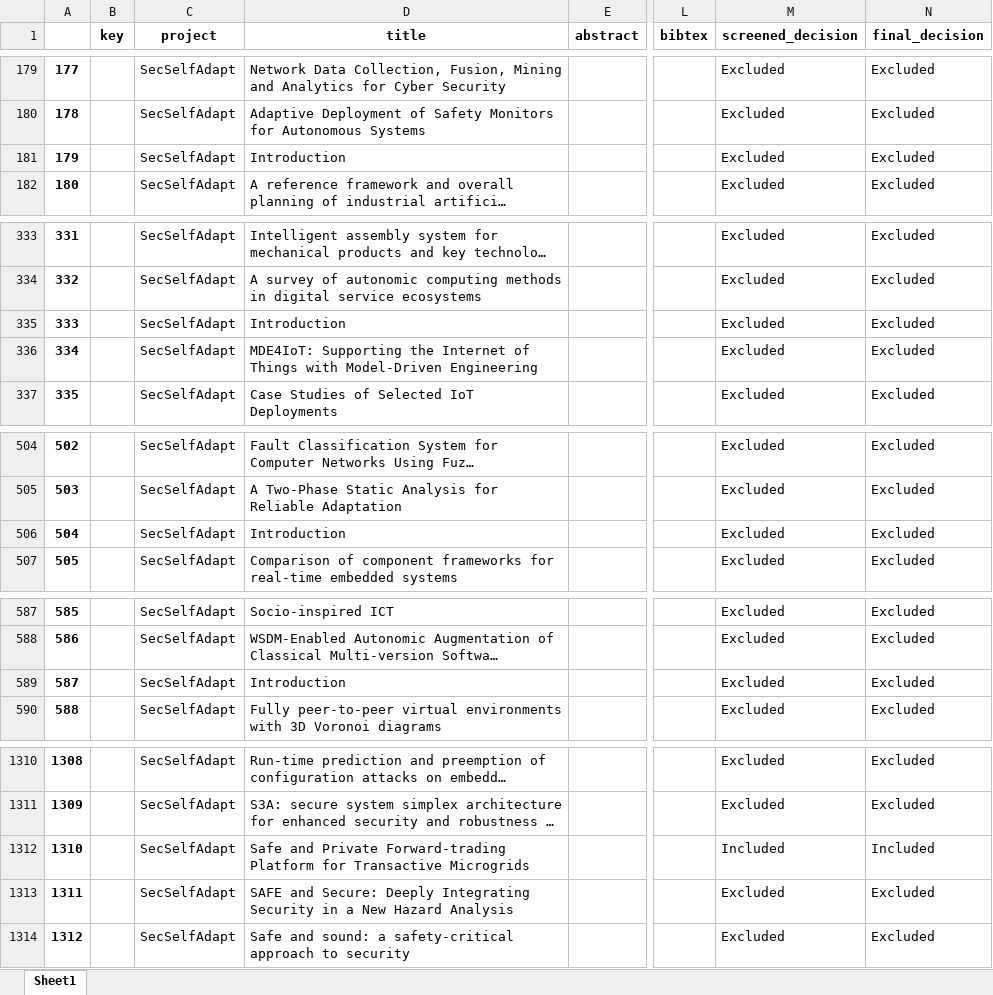
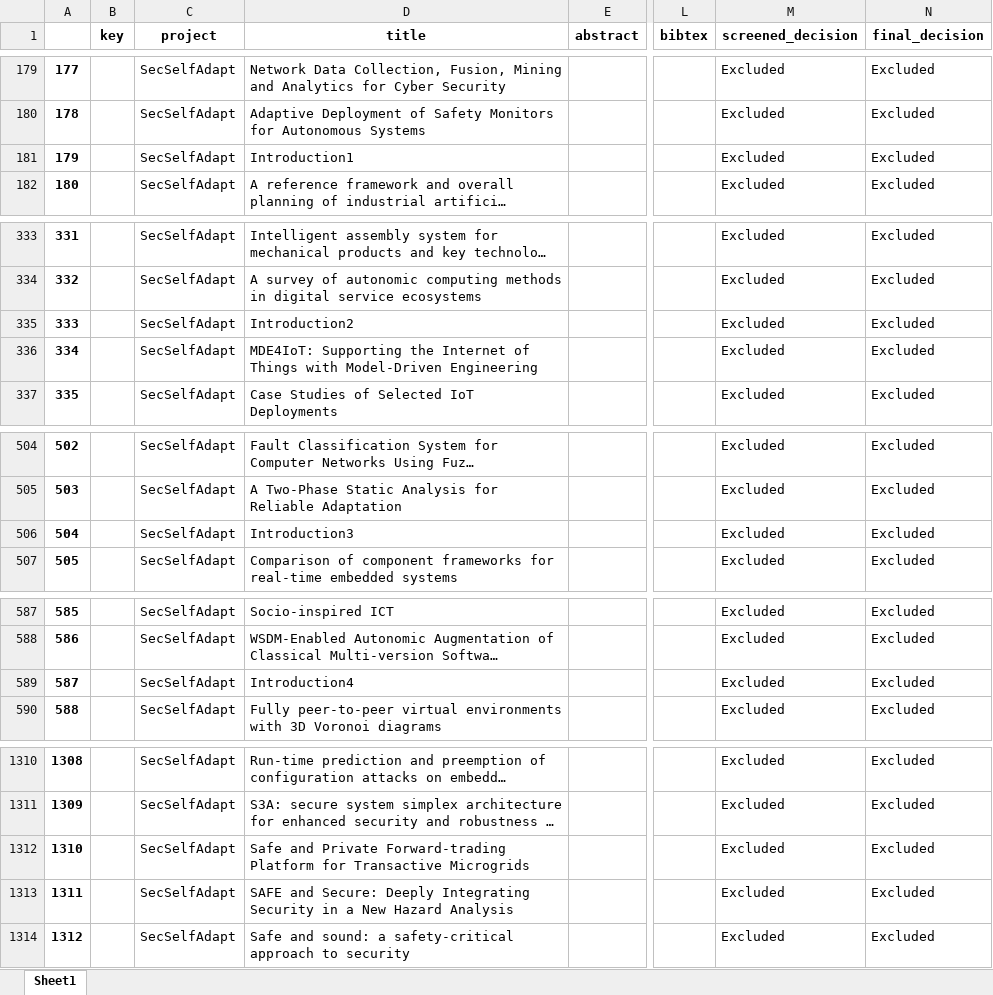
Before and after one commit to geodes-sms/IFT3150-ProjetCurationMetadonnees, an Excel workbook: Datasets/SecSelfAdapt/SecSelfAdapt_pre-extract.xlsx, sheet Sheet1, drawn as a sheet; only a part is shown, gaps mark what is left out; long unchanged cells end in …; values as stored, in another font and other column widths than the file's, no borders; the diff covers the shown part only; the diff names each change by its address in the sheet, - before the commit and + after, or states it on an @@ line.

```diff
--- a/Datasets/SecSelfAdapt/SecSelfAdapt_pre-extract.xlsx (sheet Sheet1)
+++ b/Datasets/SecSelfAdapt/SecSelfAdapt_pre-extract.xlsx (sheet Sheet1)
-D181 (title): Introduction
+D181 (title): Introduction1
-D335 (title): Introduction
+D335 (title): Introduction2
-D506 (title): Introduction
+D506 (title): Introduction3
-D589 (title): Introduction
+D589 (title): Introduction4
-M1312 (screened_decision): Included
+M1312 (screened_decision): Excluded
-N1312 (final_decision): Included
+N1312 (final_decision): Excluded
```
Also changed, not shown: 12 edited cells elsewhere in this sheet.
